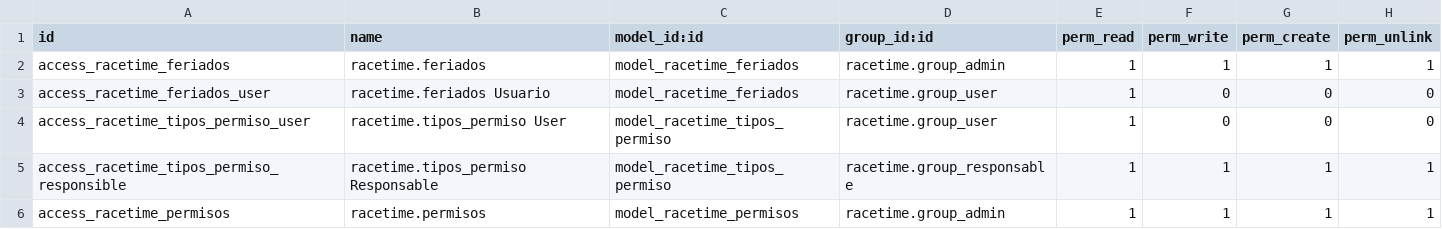
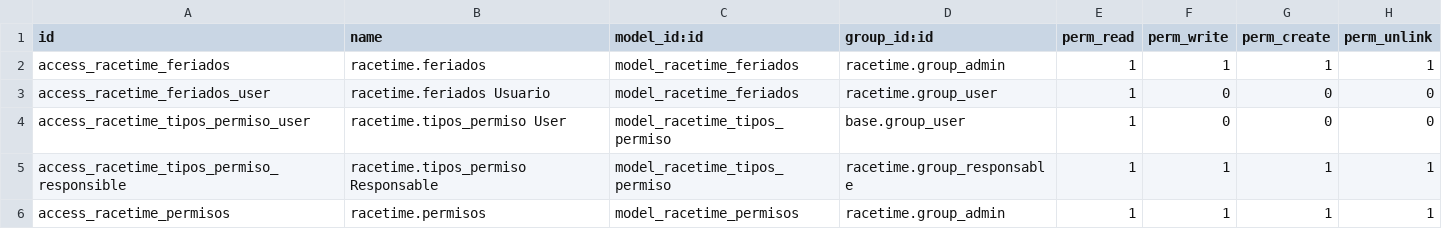
Before and after one commit to SOSTecnico/Odoo_PuceSD, a CSV file: custom_addons/Hr/racetime/security/ir.model.access.csv, drawn as a sheet; only a part is shown.

```diff
--- a/custom_addons/Hr/racetime/security/ir.model.access.csv
+++ b/custom_addons/Hr/racetime/security/ir.model.access.csv
@@ -3,3 +3,3 @@ access_racetime_feriados,racetime.feriados,model_racetime_feriados,racetime.grou
 access_racetime_feriados_user,racetime.feriados Usuario,model_racetime_feriados,racetime.group_user,1,0,0,0
-access_racetime_tipos_permiso_user,racetime.tipos_permiso User,model_racetime_tipos_permiso,racetime.group_user,1,0,0,0
+access_racetime_tipos_permiso_user,racetime.tipos_permiso User,model_racetime_tipos_permiso,base.group_user,1,0,0,0
 access_racetime_tipos_permiso_responsible,racetime.tipos_permiso Responsable,model_racetime_tipos_permiso,racetime.group_responsable,1,1,1,1
```
Also changed, not shown: 6 other files.
